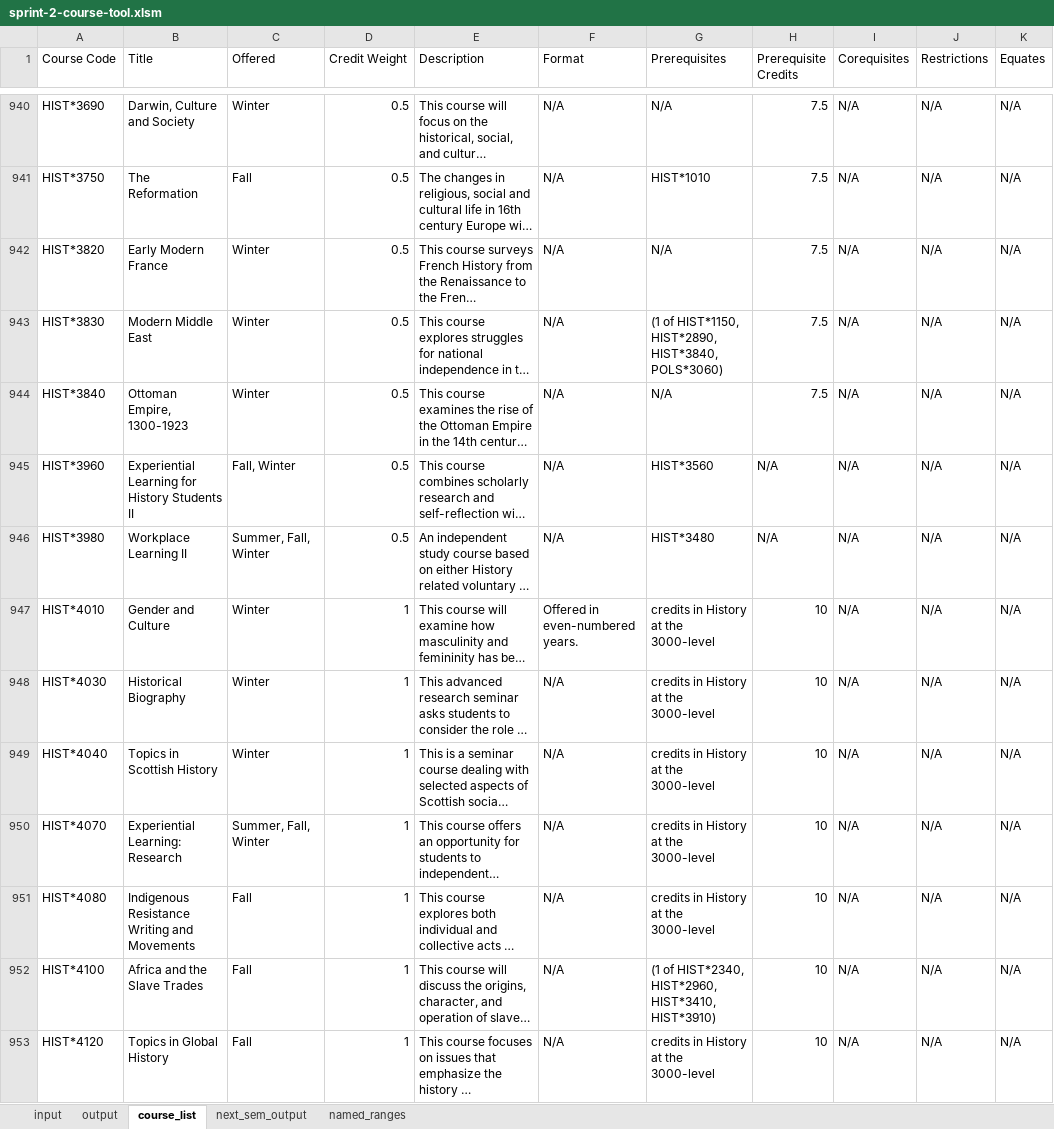
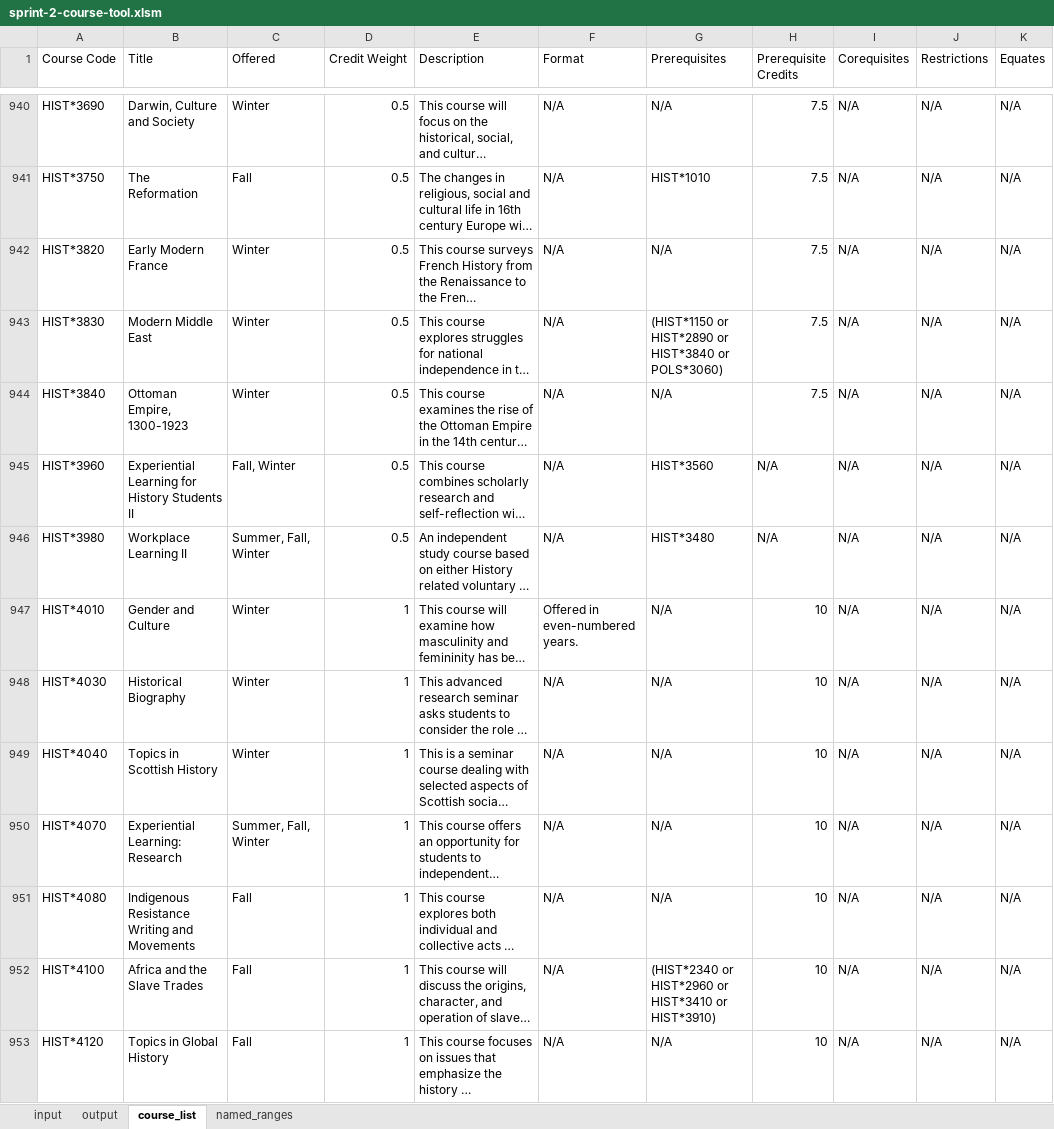
Before and after one commit to Ben-Turner-Theijsmeijer/Course_Planner, an Excel workbook: src/vba/sprint-2-course-tool.xlsm, sheet course_list, drawn as a sheet; only a part is shown, gaps mark what is left out; long unchanged cells end in …; values as stored, in another font and other column widths than the file's, no cell formats; the diff covers the shown part only; the diff names each change by its address in the sheet, - before the commit and + after, or states it on an @@ line.

Commit message:
implemented semester based course search. cleaned up UI to make it look cleaner

```diff
--- a/src/vba/sprint-2-course-tool.xlsm (sheet course_list)
+++ b/src/vba/sprint-2-course-tool.xlsm (sheet course_list)
-sheet tab: next_sem_output
-G943 (Prerequisites): (1 of HIST*1150, HIST*2890, HIST*3840, POLS*3060)
+G943 (Prerequisites): (HIST*1150 or HIST*2890 or HIST*3840 or POLS*3060)
-G947:G951 (Prerequisites): credits in History at the 3000-level
+G947:G951 (Prerequisites): N/A
-G952 (Prerequisites): (1 of HIST*2340, HIST*2960, HIST*3410, HIST*3910)
+G952 (Prerequisites): (HIST*2340 or HIST*2960 or HIST*3410 or HIST*3910)
-G953 (Prerequisites): credits in History at the 3000-level
+G953 (Prerequisites): N/A
```
Also changed, not shown: 118 edited cells elsewhere in this sheet, sheet output, sheet input, cell formats, charts or pictures.
